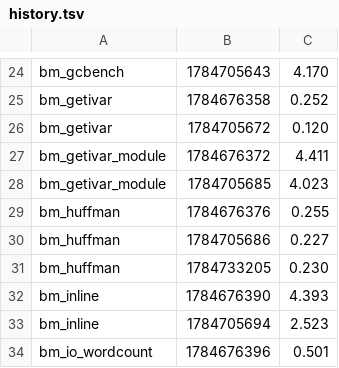
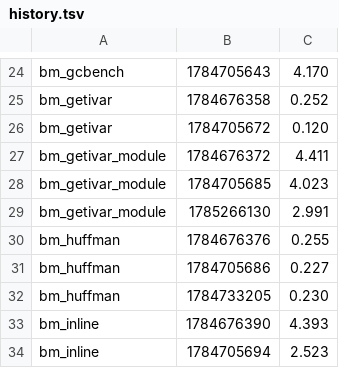
Before and after one commit to ryanseys/zeo, a TSV file: bench/history.tsv, drawn as a sheet; only a part is shown, gaps mark what is left out; the shorter side is filled out with more unchanged rows; the diff names each change by its address in the sheet, - before the commit and + after, or states it on an @@ line.

```diff
--- a/bench/history.tsv
+++ b/bench/history.tsv
+row 29: bm_getivar_module | 1785266130 | 2.991
```
Also changed, not shown: 2 other files.
